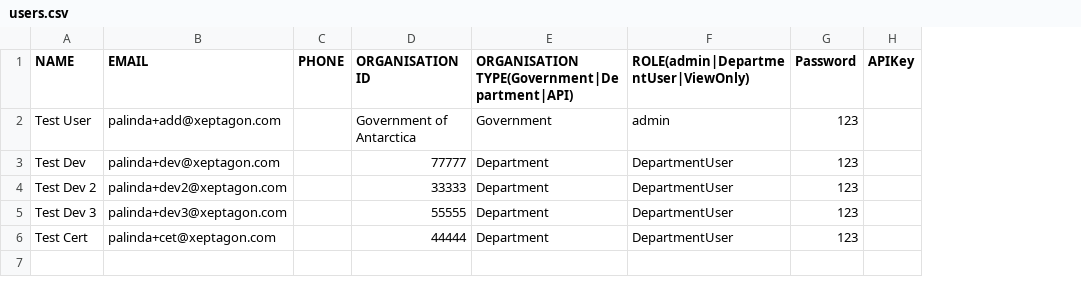
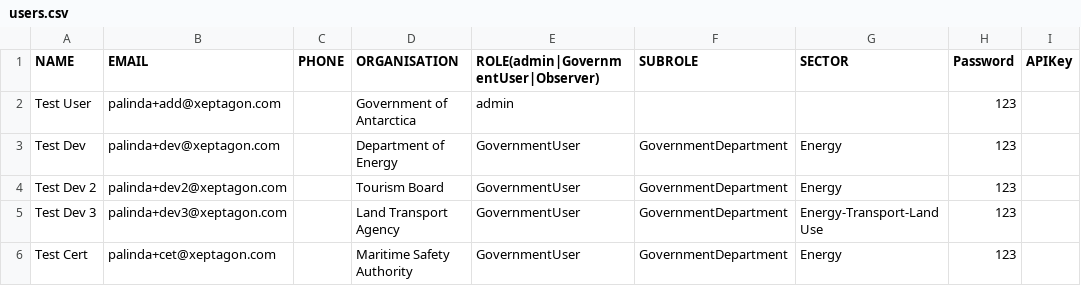
Before and after one commit to undp/national-climate-transparency, a CSV file: users.csv, drawn as a sheet; removed rows and columns are numbered as before the commit, all else as after; the diff names each change by its address in the sheet, - before the commit and + after, or states it on an @@ line.

Commit message:
TRAN-13 User role, permisson refactoring

```diff
--- a/users.csv
+++ b/users.csv
-column D (ORGANISATION ID), rows 2-6: Government of Antarctica | 77777 | 33333 | 55555 | 44444
-column E, rows 1-6: ORGANISATION TYPE(Government|Department|API) | Government | Department | Department | Department | Department
-column F, rows 1-6: ROLE(admin|DepartmentUser|ViewOnly) | admin | DepartmentUser | DepartmentUser | DepartmentUser | DepartmentUser
+column D (ORGANISATION), rows 2-6: Government of Antarctica | Department of Energy | Tourism Board | Land Transport Agency | Maritime Safety Authority
+column E, rows 1-6: ROLE(admin|GovernmentUser|Observer) | admin | GovernmentUser | GovernmentUser | GovernmentUser | GovernmentUser
+column F (SUBROLE), rows 3-6: all GovernmentDepartment
+column G (SECTOR), rows 3-6: Energy | Energy | Energy-Transport-Land Use | Energy
```
Also changed, not shown: 34 other files.
